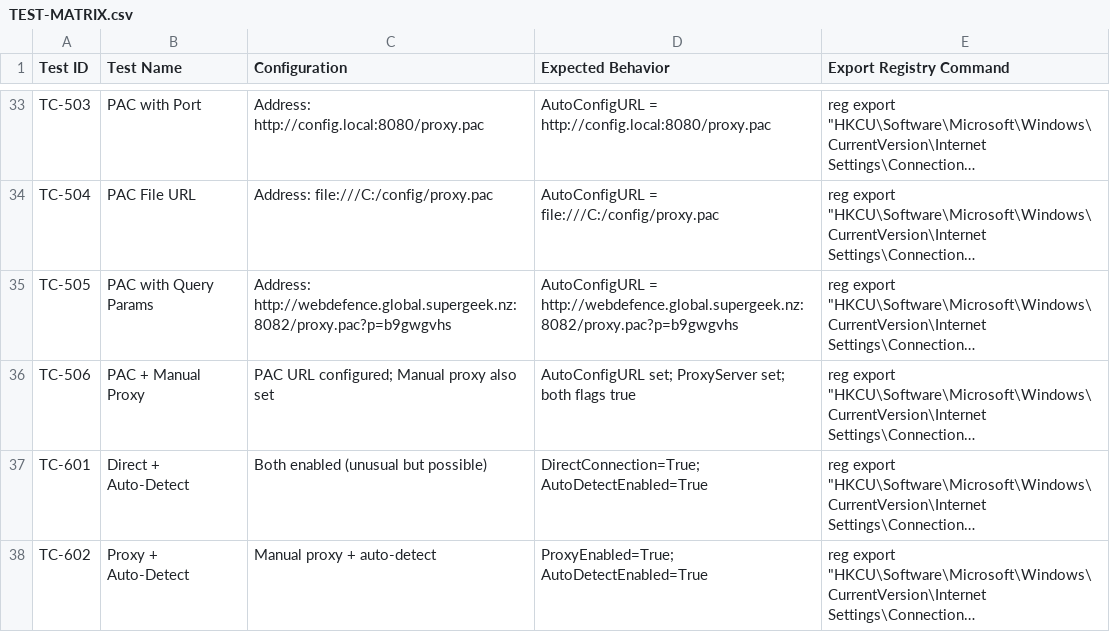
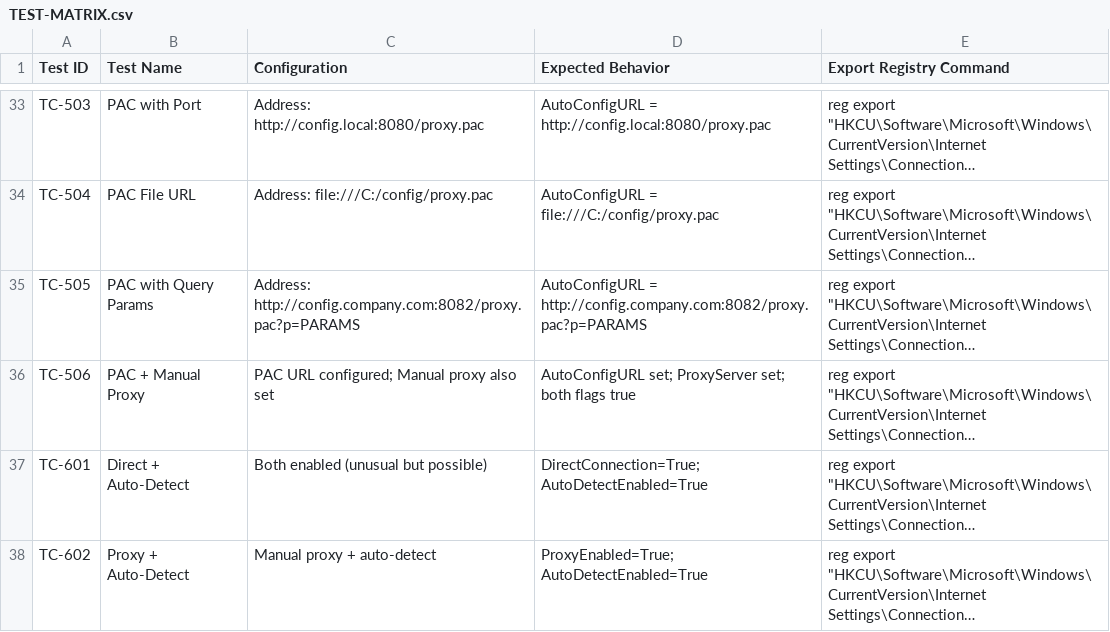
Before and after one commit to MatthewCKelly/PSCode, a CSV file: Dev/ProxySettingsKeys/TEST-MATRIX.csv, drawn as a sheet; only a part is shown, gaps mark what is left out; long unchanged cells end in …; the diff names each change by its address in the sheet, - before the commit and + after, or states it on an @@ line.

```diff
--- a/Dev/ProxySettingsKeys/TEST-MATRIX.csv
+++ b/Dev/ProxySettingsKeys/TEST-MATRIX.csv
-C35 (Configuration): Address: http://webdefence.global.supergeek.nz:8082/proxy.pac?p=b9gwgvhs
+C35 (Configuration): Address: http://config.company.com:8082/proxy.pac?p=PARAMS
-D35 (Expected Behavior): AutoConfigURL = http://webdefence.global.supergeek.nz:8082/proxy.pac?p=b9gwgvhs
+D35 (Expected Behavior): AutoConfigURL = http://config.company.com:8082/proxy.pac?p=PARAMS
```
Also changed, not shown: 4 other files.
